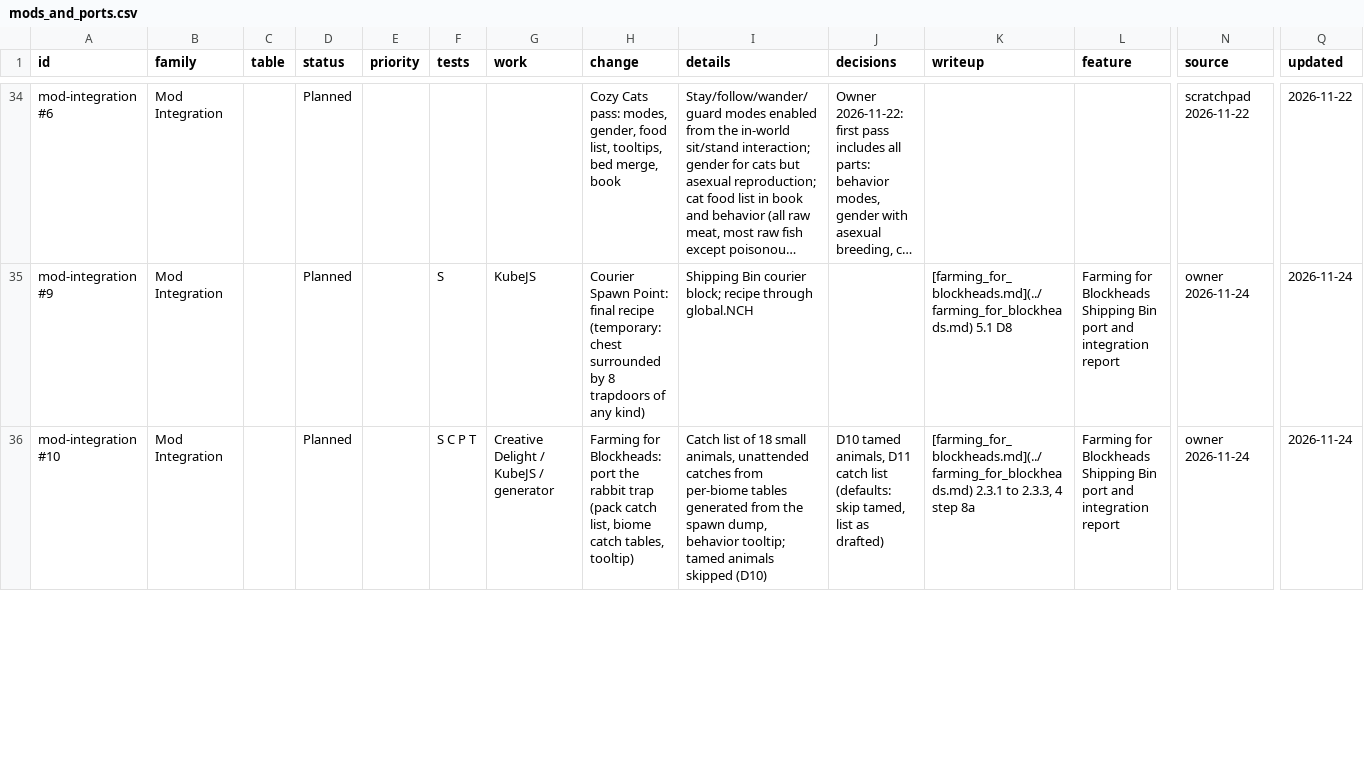
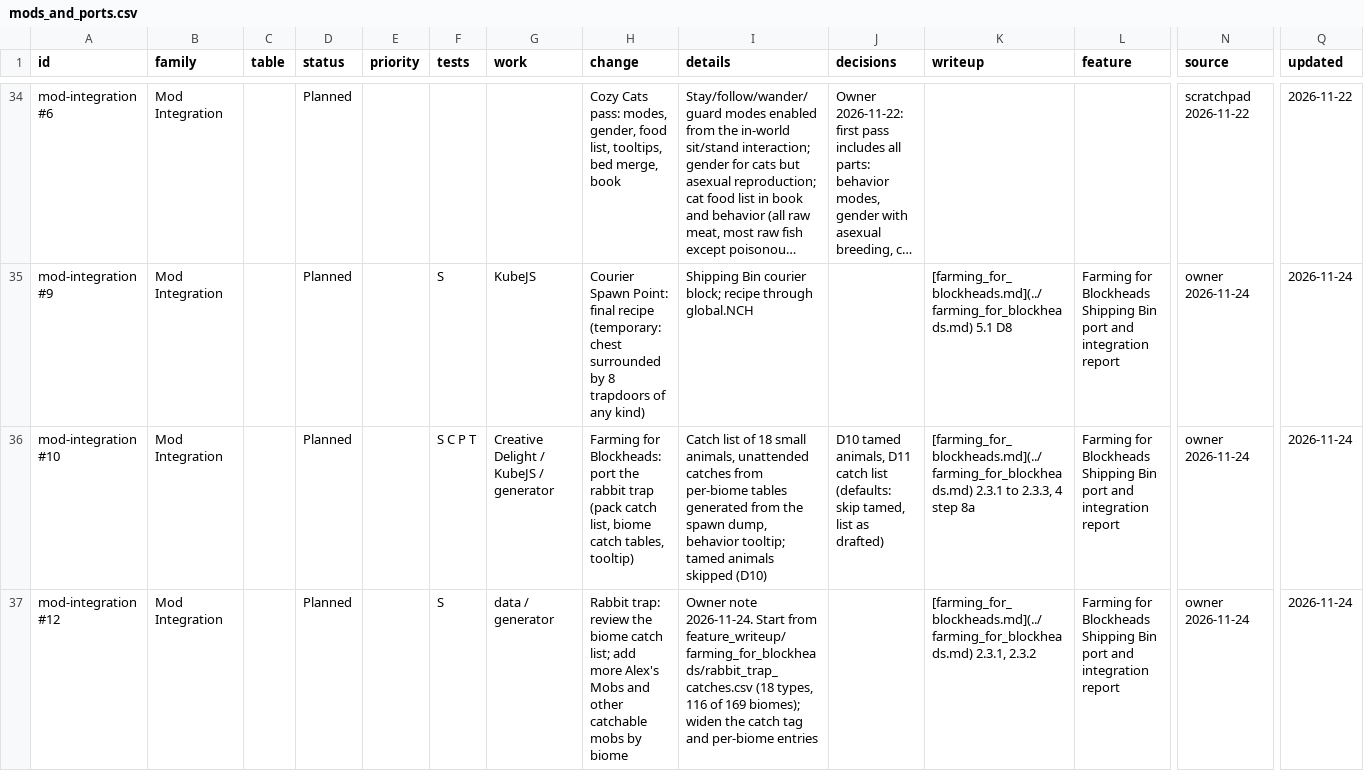
Before and after one commit to SaintAlfonzo/CreativeEngineering, a CSV file: feature_writeup/todo/rows/mods_and_ports.csv, drawn as a sheet; only a part is shown, gaps mark what is left out; long unchanged cells end in …; rows hold the shown columns only; the diff covers the shown part only; the diff names each change by its address in the sheet, - before the commit and + after, or states it on an @@ line.

```diff
--- a/feature_writeup/todo/rows/mods_and_ports.csv
+++ b/feature_writeup/todo/rows/mods_and_ports.csv
+row 37: mod-integration #12 | Mod Integration |  | Planned |  | S | data / generator | Rabbit trap: review the biome catch list; add more Alex's Mobs and other catchable mobs by biome | Owner note 2026-11-24. Start from feature_writeup/farming_for_blockheads/rabbit_trap_catches.csv (18 types, 116 of 169 biomes); widen the catch tag and per-biome entries |  | [farming_for_blockheads.md](../farming_for_blockheads.md) 2.3.1, 2.3.2 | Farming for Blockheads Shipping Bin port and integration report | owner 2026-11-24 | 2026-11-24
```
Also changed, not shown: 1 edited cell elsewhere in this file, feature_writeup/status/features.csv, 1 other file.
